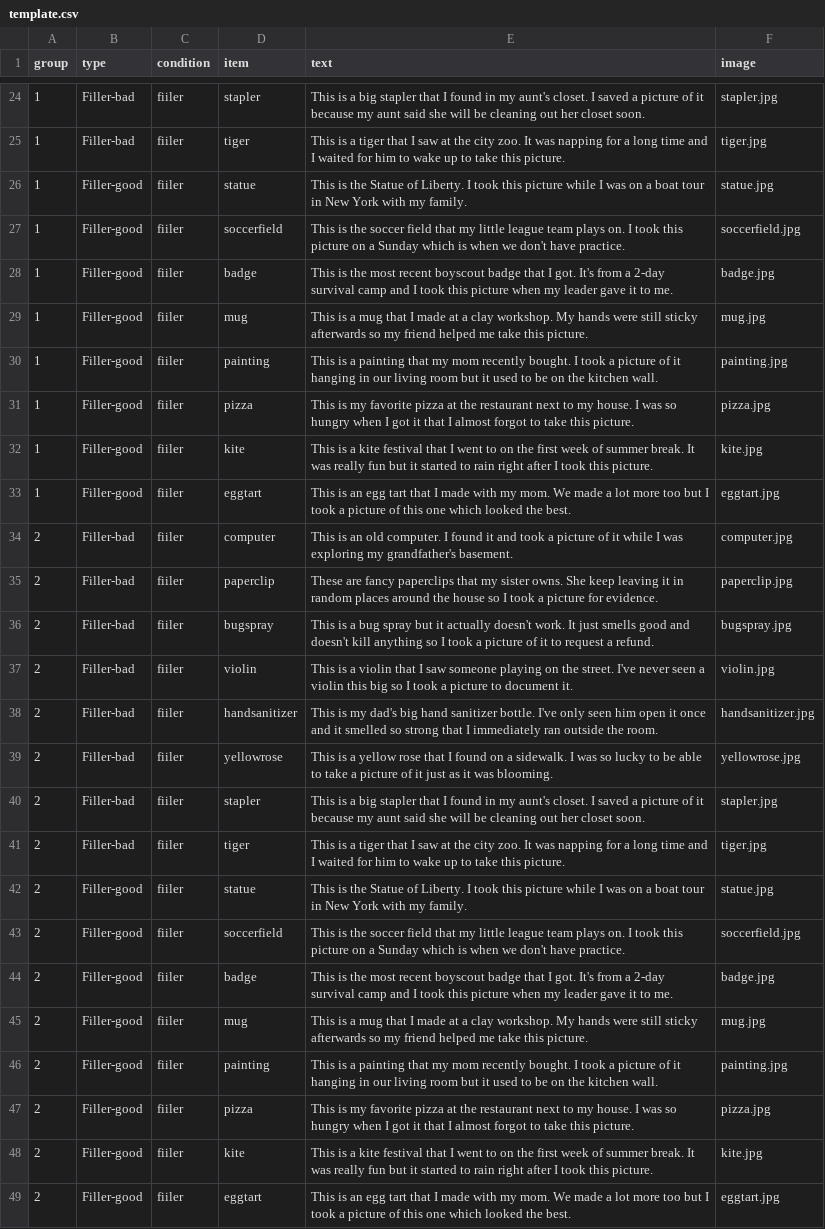
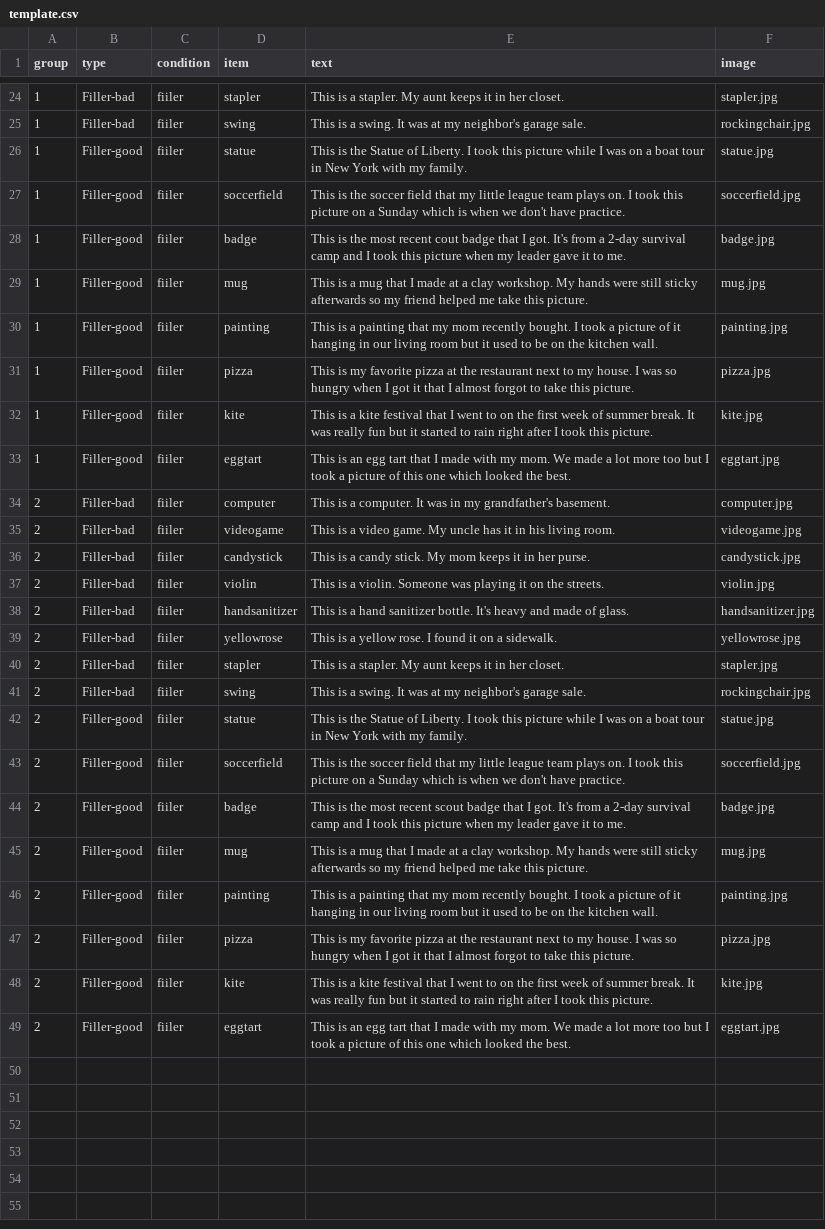
Before and after one commit to yjunechoe/category-specificity-informativity, a CSV file: pcibex/E1/template.csv, drawn as a sheet; only a part is shown, gaps mark what is left out; the diff covers the shown part only.

```diff
--- a/pcibex/E1/template.csv
+++ b/pcibex/E1/template.csv
@@ -24,6 +24,6 @@ group,type,condition,item,text,image
-1,Filler-bad,fiiler,stapler,This is a big stapler that I found in my aunt's closet. I saved a picture of it because my aunt said she will be cleaning out her closet soon.,stapler.jpg
-1,Filler-bad,fiiler,tiger,This is a tiger that I saw at the city zoo. It was napping for a long time and I waited for him to wake up to take this picture.,tiger.jpg
+1,Filler-bad,fiiler,stapler,This is a stapler. My aunt keeps it in her closet.,stapler.jpg
+1,Filler-bad,fiiler,swing,This is a swing. It was at my neighbor's garage sale.,rockingchair.jpg
 1,Filler-good,fiiler,statue,This is the Statue of Liberty. I took this picture while I was on a boat tour in New York with my family.,statue.jpg
 1,Filler-good,fiiler,soccerfield,This is the soccer field that my little league team plays on. I took this picture on a Sunday which is when we don't have practice.,soccerfield.jpg
-1,Filler-good,fiiler,badge,This is the most recent boyscout badge that I got. It's from a 2-day survival camp and I took this picture when my leader gave it to me.,badge.jpg
+1,Filler-good,fiiler,badge,This is the most recent cout badge that I got. It's from a 2-day survival camp and I took this picture when my leader gave it to me.,badge.jpg
 1,Filler-good,fiiler,mug,This is a mug that I made at a clay workshop. My hands were still sticky afterwards so my friend helped me take this picture.,mug.jpg
@@ -33,13 +33,13 @@ group,type,condition,item,text,image
 1,Filler-good,fiiler,eggtart,This is an egg tart that I made with my mom. We made a lot more too but I took a picture of this one which looked the best.,eggtart.jpg
-2,Filler-bad,fiiler,computer,This is an old computer. I found it and took a picture of it while I was exploring my grandfather's basement.,computer.jpg
-2,Filler-bad,fiiler,paperclip,These are fancy paperclips that my sister owns. She keep leaving it in random places around the house so I took a picture for evidence.,paperclip.jpg
-2,Filler-bad,fiiler,bugspray,This is a bug spray but it actually doesn't work. It just smells good and doesn't kill anything so I took a picture of it to request a refund.,bugspray.jpg
-2,Filler-bad,fiiler,violin,This is a violin that I saw someone playing on the street. I've never seen a violin this big so I took a picture to document it.,violin.jpg
-2,Filler-bad,fiiler,handsanitizer,This is my dad's big hand sanitizer bottle. I've only seen him open it once and it smelled so strong that I immediately ran outside the room.,handsanitizer.jpg
-2,Filler-bad,fiiler,yellowrose,This is a yellow rose that I found on a sidewalk. I was so lucky to be able to take a picture of it just as it was blooming.,yellowrose.jpg
-2,Filler-bad,fiiler,stapler,This is a big stapler that I found in my aunt's closet. I saved a picture of it because my aunt said she will be cleaning out her closet soon.,stapler.jpg
-2,Filler-bad,fiiler,tiger,This is a tiger that I saw at the city zoo. It was napping for a long time and I waited for him to wake up to take this picture.,tiger.jpg
+2,Filler-bad,fiiler,computer,This is a computer. It was in my grandfather's basement.,computer.jpg
+2,Filler-bad,fiiler,videogame,This is a video game. My uncle has it in his living room.,videogame.jpg
+2,Filler-bad,fiiler,candystick,This is a candy stick. My mom keeps it in her purse.,candystick.jpg
+2,Filler-bad,fiiler,violin,This is a violin. Someone was playing it on the streets.,violin.jpg
+2,Filler-bad,fiiler,handsanitizer,This is a hand sanitizer bottle. It's heavy and made of glass.,handsanitizer.jpg
+2,Filler-bad,fiiler,yellowrose,This is a yellow rose. I found it on a sidewalk.,yellowrose.jpg
+2,Filler-bad,fiiler,stapler,This is a stapler. My aunt keeps it in her closet.,stapler.jpg
+2,Filler-bad,fiiler,swing,This is a swing. It was at my neighbor's garage sale.,rockingchair.jpg
 2,Filler-good,fiiler,statue,This is the Statue of Liberty. I took this picture while I was on a boat tour in New York with my family.,statue.jpg
 2,Filler-good,fiiler,soccerfield,This is the soccer field that my little league team plays on. I took this picture on a Sunday which is when we don't have practice.,soccerfield.jpg
-2,Filler-good,fiiler,badge,This is the most recent boyscout badge that I got. It's from a 2-day survival camp and I took this picture when my leader gave it to me.,badge.jpg
+2,Filler-good,fiiler,badge,This is the most recent scout badge that I got. It's from a 2-day survival camp and I took this picture when my leader gave it to me.,badge.jpg
 2,Filler-good,fiiler,mug,This is a mug that I made at a clay workshop. My hands were still sticky afterwards so my friend helped me take this picture.,mug.jpg
```
Also changed, not shown: 38 edited cells elsewhere in this file, 9 other files.
